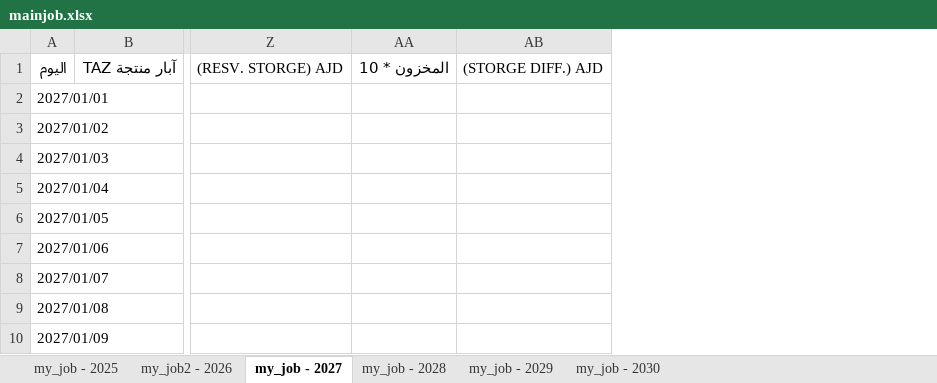
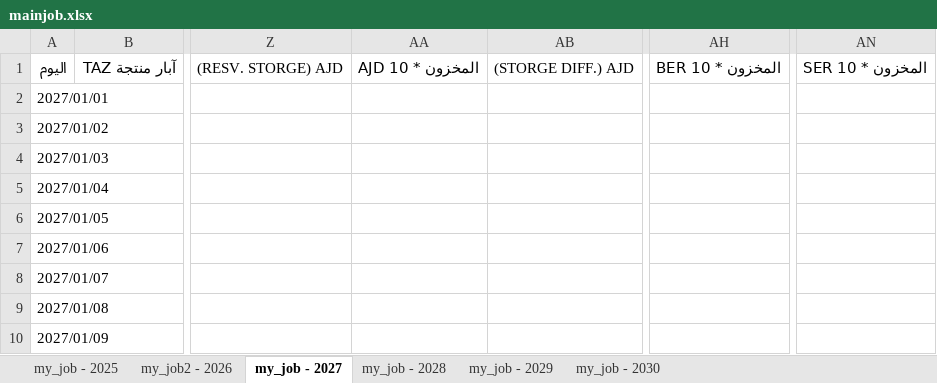
Before and after one commit to nasserab965-art/ajdabiya-control-system, an Excel workbook: mainjob.xlsx, sheet my_job - 2027, drawn as a sheet; only a part is shown, gaps mark what is left out; values as stored, in another font and other column widths than the file's, no cell formats; table styles not drawn; removed rows and columns are numbered as before the commit, all else as after; the diff names each change by its address in the sheet, - before the commit and + after, or states it on an @@ line.

```diff
--- a/mainjob.xlsx (sheet my_job - 2027)
+++ b/mainjob.xlsx (sheet my_job - 2027)
-column AA, row 1: المخزون * 10
+column AA, row 1: AJD المخزون * 10
+column AH, row 1: BER المخزون * 10
+column AN, row 1: SER المخزون * 10
```
Also changed, not shown: sheet my_job - 2029, sheet my_job - 2028, sheet my_job - 2030, cell formats.
